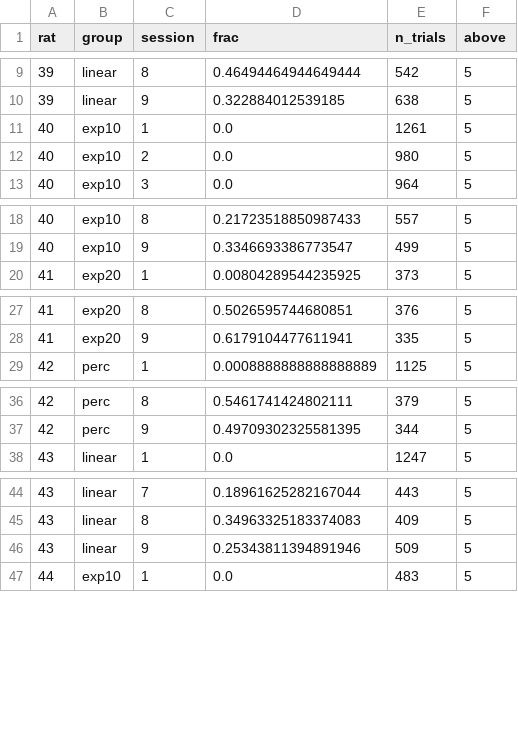
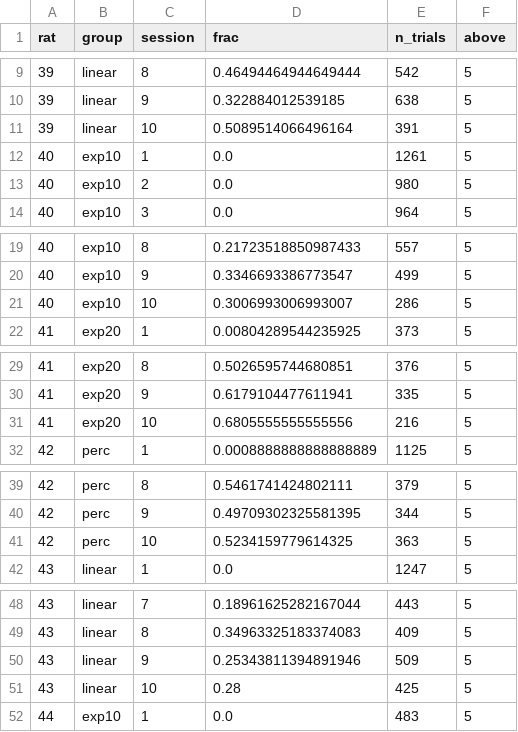
Before and after one commit to mbreyes/drrd5s, a CSV file: data/processed/AW1_frac.csv, drawn as a sheet; only a part is shown, gaps mark what is left out; the diff covers the shown part only; the diff names each change by its address in the sheet, - before the commit and + after, or states it on an @@ line.

Commit message:
Added data from 2024_08_20

```diff
--- a/data/processed/AW1_frac.csv
+++ b/data/processed/AW1_frac.csv
+row 11: 39 | linear | 10 | 0.5089514066496164 | 391 | 5
+row 21: 40 | exp10 | 10 | 0.3006993006993007 | 286 | 5
+row 31: 41 | exp20 | 10 | 0.6805555555555556 | 216 | 5
+row 41: 42 | perc | 10 | 0.5234159779614325 | 363 | 5
+row 51: 43 | linear | 10 | 0.28 | 425 | 5
```
Also changed, not shown: 7 added rows elsewhere in this file.
